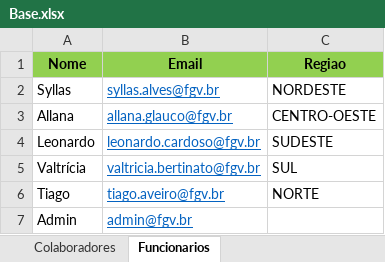
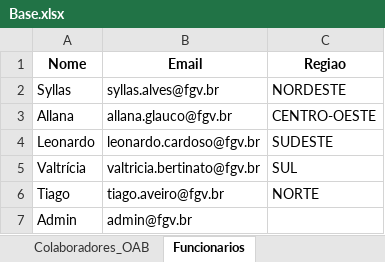
Before and after one commit to leonardorxcardoso-web/sistema-avaliacao, an Excel workbook: Base.xlsx, sheet Funcionarios, drawn as a sheet; values as stored, in another font and other column widths than the file's, no borders; the diff names each change by its address in the sheet, - before the commit and + after, or states it on an @@ line.

Commit message:
Add FastAPI web app with per-certame data and role-based access
- New webapp/ (FastAPI backend + HTML/CSS/JS frontend) as the app going forward
- Supervisor/admin/aeroporto profiles with distinct permissions
- Colaboradores split per certame (Colaboradores_ENARE, _CFC, _OAB)
- src/ refactored into focused modules shared by webapp and legacy app.py

```diff
--- a/Base.xlsx (sheet Funcionarios)
+++ b/Base.xlsx (sheet Funcionarios)
+sheet tab: Colaboradores_OAB
-A1:C1 fill: #92D050
+A1:C1 fill: none
@@ B2:B7 underline: on → off, text colour: #0563C1 → black @@
```
Also changed, not shown: sheet Colaboradores_ENARE, other sheet tabs, 31 other files.
